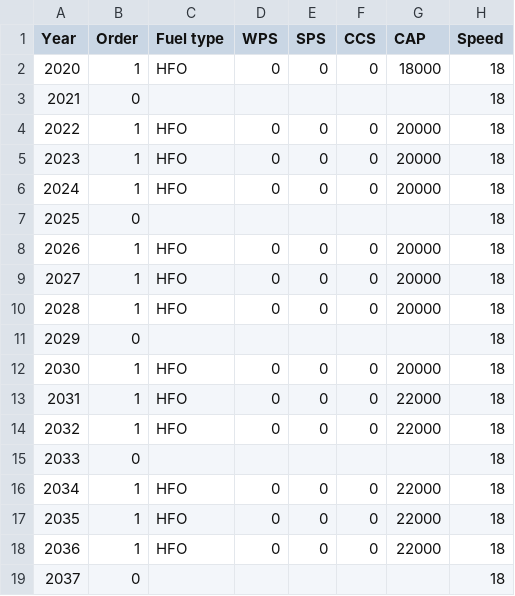
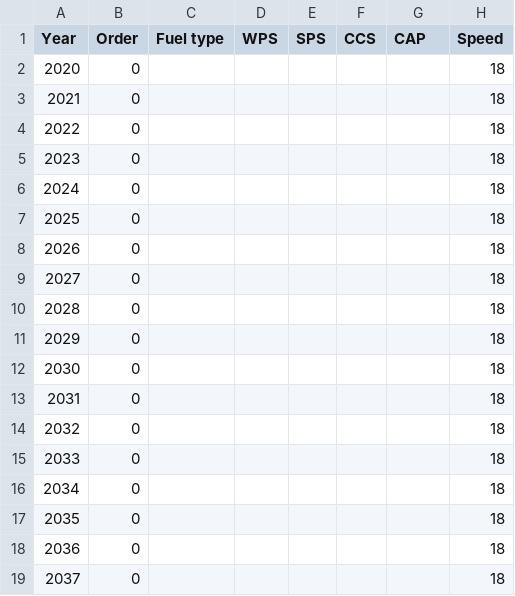
Before and after one commit to tigervalley1988/GHG-reduction-project, a CSV file: parameters/decisionList1.csv, drawn as a sheet; only a part is shown; the diff covers the shown part only.

Commit message:
Update decisionList1.csv

```diff
--- a/parameters/decisionList1.csv
+++ b/parameters/decisionList1.csv
@@ -1,19 +1,19 @@
 Year,Order,Fuel type,WPS,SPS,CCS,CAP,Speed
-2020,1,HFO,0,0,0,18000,18
+2020,0,,,,,,18
 2021,0,,,,,,18
-2022,1,HFO,0,0,0,20000,18
-2023,1,HFO,0,0,0,20000,18
-2024,1,HFO,0,0,0,20000,18
+2022,0,,,,,,18
+2023,0,,,,,,18
+2024,0,,,,,,18
 2025,0,,,,,,18
-2026,1,HFO,0,0,0,20000,18
-2027,1,HFO,0,0,0,20000,18
-2028,1,HFO,0,0,0,20000,18
+2026,0,,,,,,18
+2027,0,,,,,,18
+2028,0,,,,,,18
 2029,0,,,,,,18
-2030,1,HFO,0,0,0,20000,18
-2031,1,HFO,0,0,0,22000,18
-2032,1,HFO,0,0,0,22000,18
+2030,0,,,,,,18
+2031,0,,,,,,18
+2032,0,,,,,,18
 2033,0,,,,,,18
-2034,1,HFO,0,0,0,22000,18
-2035,1,HFO,0,0,0,22000,18
-2036,1,HFO,0,0,0,22000,18
+2034,0,,,,,,18
+2035,0,,,,,,18
+2036,0,,,,,,18
 2037,0,,,,,,18
```
Also changed, not shown: 78 edited cells elsewhere in this file.
